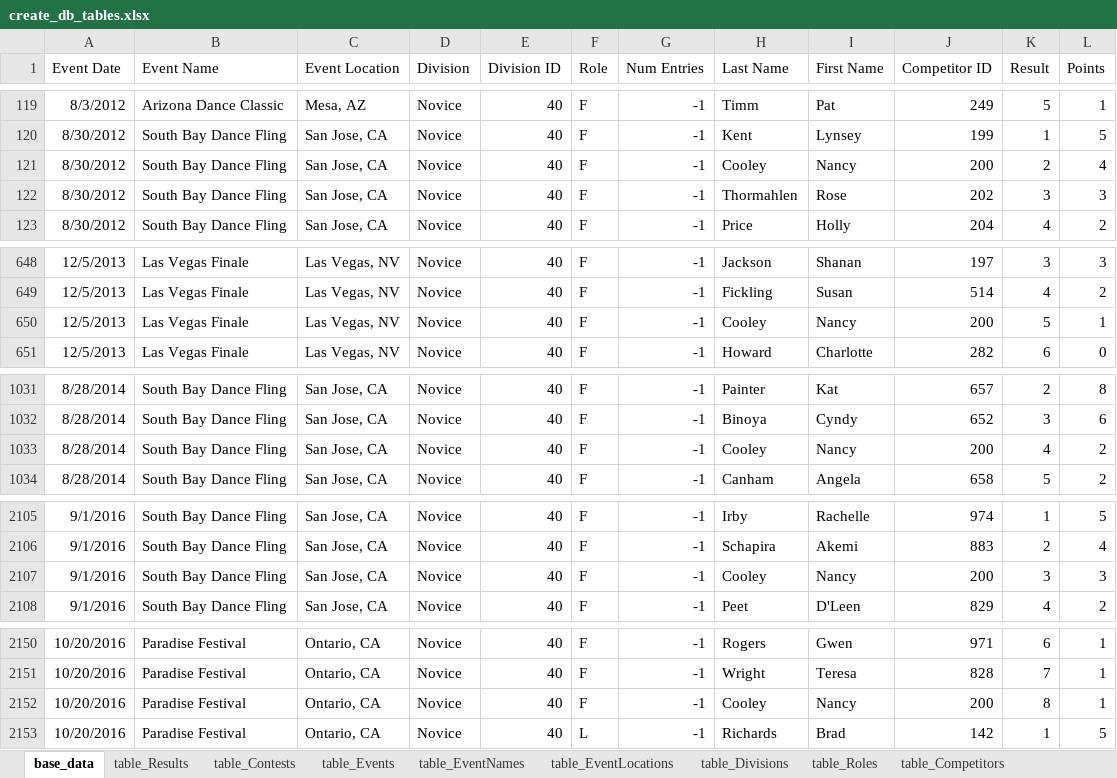
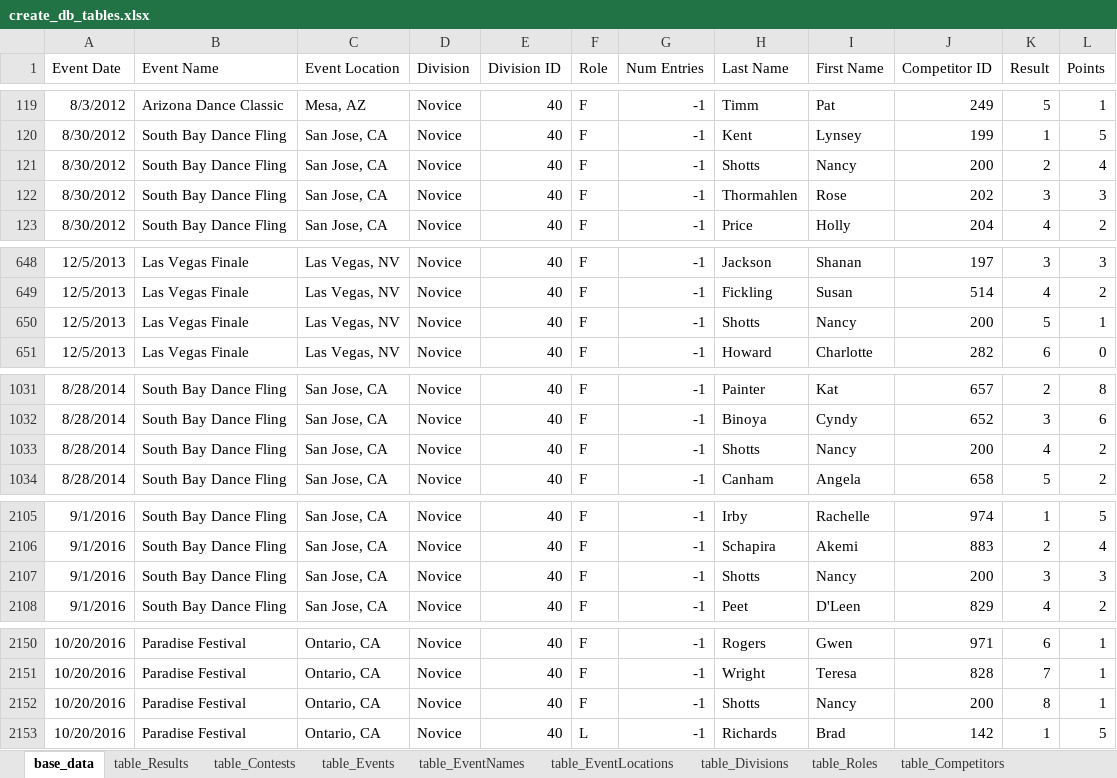
Before and after one commit to CTSTavarney/ctst-dev, an Excel workbook: create_db_tables/create_db_tables.xlsx, sheet base_data, drawn as a sheet; only a part is shown, gaps mark what is left out; values as stored, in another font and other column widths than the file's, no borders; table styles not drawn; the diff covers the shown part only; the diff names each change by its address in the sheet, - before the commit and + after, or states it on an @@ line.

Commit message:
Name Change
(Formerly) Nancy Cooley is now Nancy Shotts (by request).

```diff
--- a/create_db_tables/create_db_tables.xlsx (sheet base_data)
+++ b/create_db_tables/create_db_tables.xlsx (sheet base_data)
-H121 (Last Name): Cooley
+H121 (Last Name): Shotts
-H650 (Last Name): Cooley
+H650 (Last Name): Shotts
-H1033 (Last Name): Cooley
+H1033 (Last Name): Shotts
-H2107 (Last Name): Cooley
+H2107 (Last Name): Shotts
-H2152 (Last Name): Cooley
+H2152 (Last Name): Shotts
```
Also changed, not shown: 13 edited cells elsewhere in this sheet, sheet table_Competitors, 22 other files.
